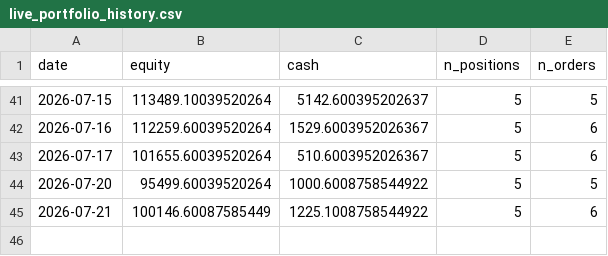
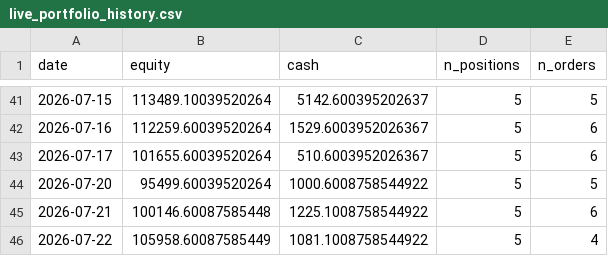
Before and after one commit to Yu-ChangCheng/PingPingPongPongTW, a CSV file: docs/data/live_portfolio_history.csv, drawn as a sheet; only a part is shown, gaps mark what is left out.

```diff
--- a/docs/data/live_portfolio_history.csv
+++ b/docs/data/live_portfolio_history.csv
@@ -44,2 +44,3 @@ date,equity,cash,n_positions,n_orders
 2026-07-20,95499.60039520264,1000.6008758544922,5,5
-2026-07-21,100146.60087585449,1225.1008758544922,5,6
+2026-07-21,100146.60087585448,1225.1008758544922,5,6
+2026-07-22,105958.60087585449,1081.1008758544922,5,4
```
Also changed, not shown: docs/data/holdings.csv, docs/data/orders_today.csv, 9 other files.
